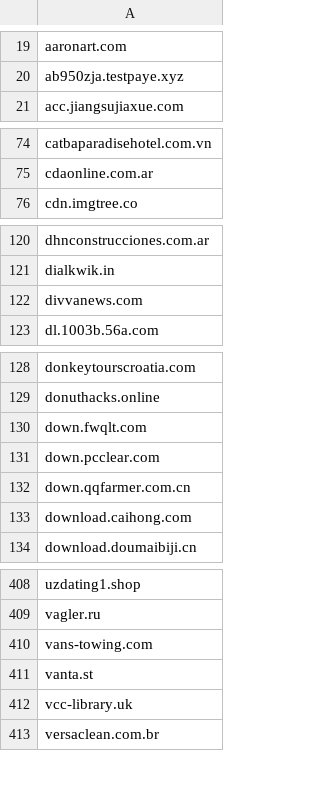
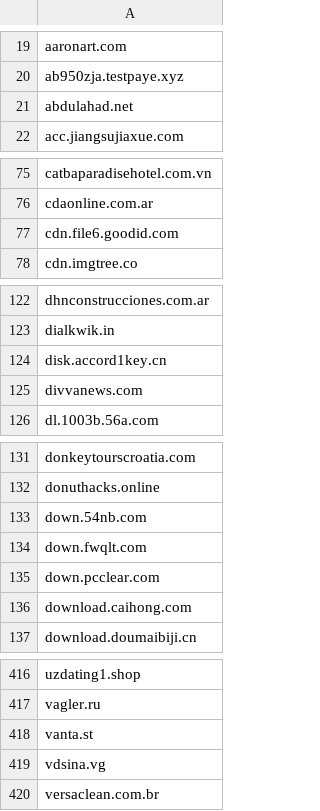
Before and after one commit to external-sources/hosts-sources, a CSV file: data/urlhausAbuseCh.csv, drawn as a sheet; only a part is shown, gaps mark what is left out; the diff covers the shown part only.

Commit message:
Committed new lists day: 170 of year 2026 22:36:00

```diff
--- a/data/urlhausAbuseCh.csv
+++ b/data/urlhausAbuseCh.csv
@@ -20,2 +20,3 @@ aaronart.com
 ab950zja.testpaye.xyz
+abdulahad.net
 acc.jiangsujiaxue.com
@@ -75,2 +76,3 @@ catbaparadisehotel.com.vn
 cdaonline.com.ar
+cdn.file6.goodid.com
 cdn.imgtree.co
@@ -121,2 +123,3 @@ dhnconstrucciones.com.ar
 dialkwik.in
+disk.accord1key.cn
 divvanews.com
@@ -129,5 +132,5 @@ donkeytourscroatia.com
 donuthacks.online
+down.54nb.com
 down.fwqlt.com
 down.pcclear.com
-down.qqfarmer.com.cn
 download.caihong.com
@@ -409,5 +417,4 @@ uzdating1.shop
 vagler.ru
-vans-towing.com
 vanta.st
-vcc-library.uk
+vdsina.vg
 versaclean.com.br
```
Also changed, not shown: 7 added rows and 2 removed rows elsewhere in this file, data/ShadowWhisperer_Ads.csv, data/ShadowWhisperer_Ads_Wild.csv, 4 other files.
